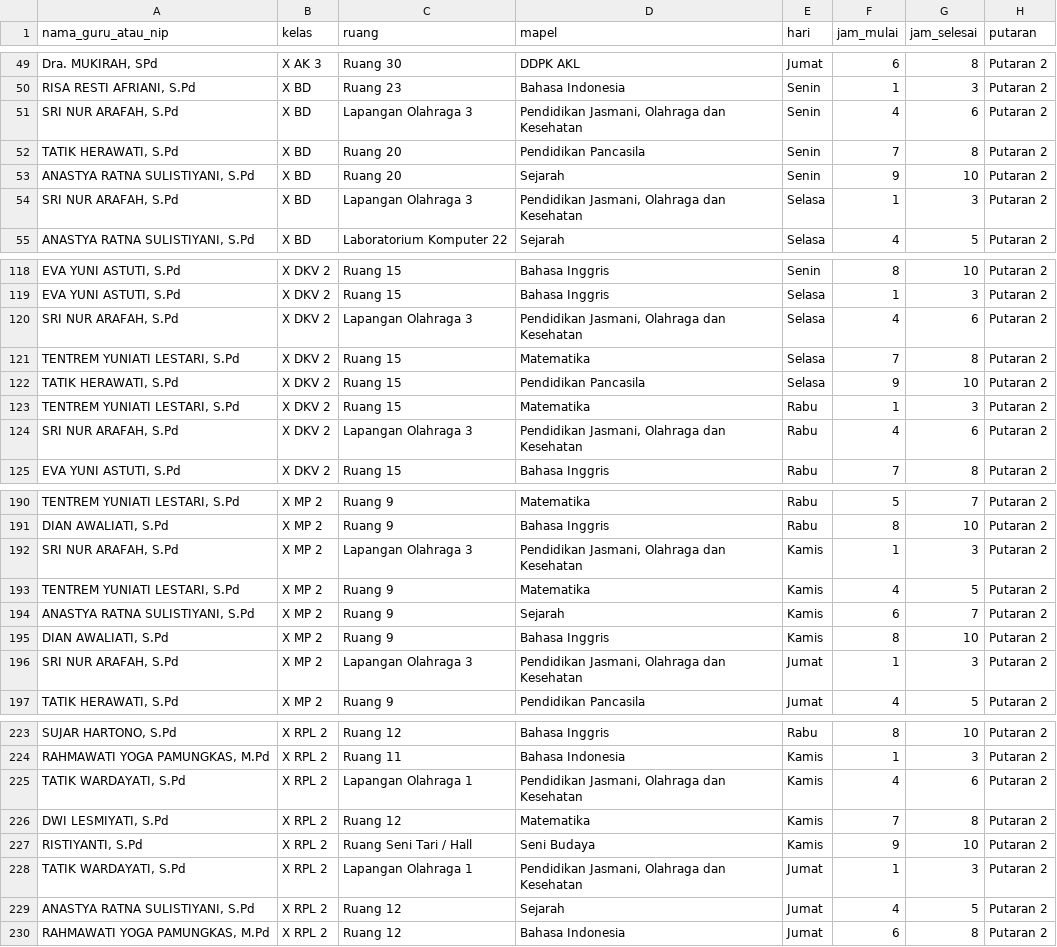
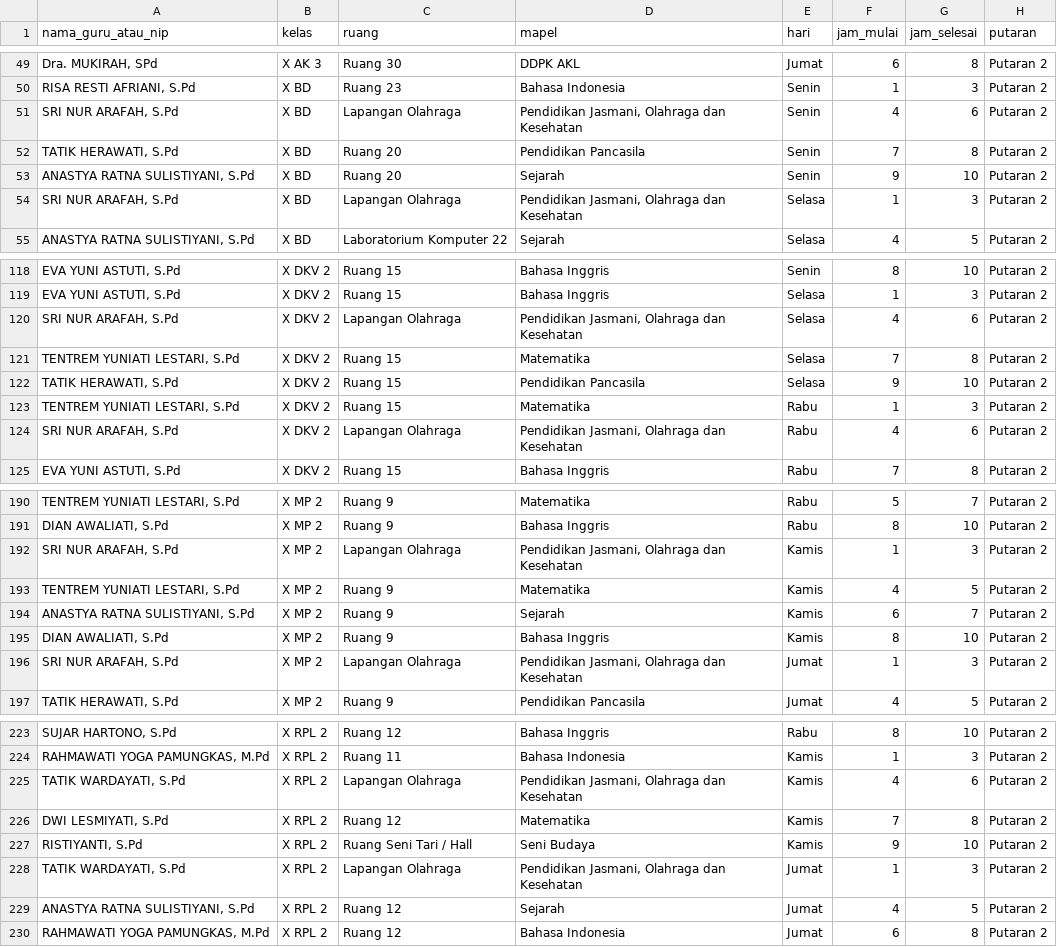
Before and after one commit to adyreee10/ukk-scp-project, a CSV file: public/downloads/jadwal_kbm_putaran_2.csv, drawn as a sheet; only a part is shown, gaps mark what is left out; the diff covers the shown part only; the diff names each change by its address in the sheet, - before the commit and + after, or states it on an @@ line.

```diff
--- a/public/downloads/jadwal_kbm_putaran_2.csv
+++ b/public/downloads/jadwal_kbm_putaran_2.csv
-C51 (ruang): Lapangan Olahraga 3
+C51 (ruang): Lapangan Olahraga
-C54 (ruang): Lapangan Olahraga 3
+C54 (ruang): Lapangan Olahraga
-C120 (ruang): Lapangan Olahraga 3
+C120 (ruang): Lapangan Olahraga
-C124 (ruang): Lapangan Olahraga 3
+C124 (ruang): Lapangan Olahraga
-C192 (ruang): Lapangan Olahraga 3
+C192 (ruang): Lapangan Olahraga
-C196 (ruang): Lapangan Olahraga 3
+C196 (ruang): Lapangan Olahraga
-C225 (ruang): Lapangan Olahraga 1
+C225 (ruang): Lapangan Olahraga
-C228 (ruang): Lapangan Olahraga 1
+C228 (ruang): Lapangan Olahraga
```
Also changed, not shown: 22 edited cells elsewhere in this file, public/downloads/jadwal_kbm_semua_putaran.csv, public/downloads/jadwal_ruang_putaran_2.csv, 4 other files.
